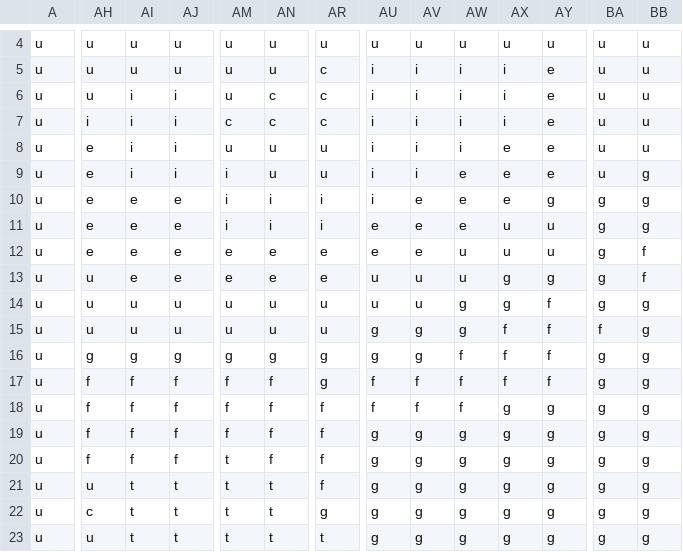
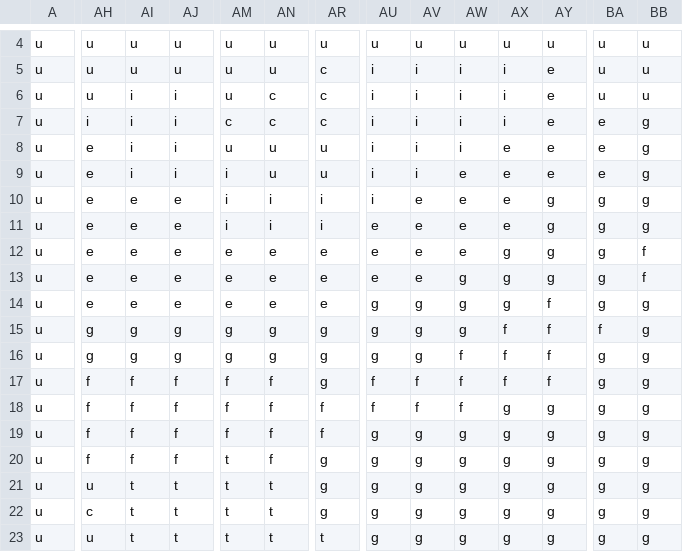
Before and after one commit to dqchess/GameJam2020, a CSV file: Assets/TerrainTiles/World1.csv, drawn as a sheet; only a part is shown, gaps mark what is left out; the diff covers the shown part only; the diff names each change by its address in the sheet, - before the commit and + after, or states it on an @@ line.

```diff
--- a/Assets/TerrainTiles/World1.csv
+++ b/Assets/TerrainTiles/World1.csv
-BA7:BA9: u
+BA7:BA9: e
-BB7:BB8: u
+BB7:BB8: g
-AX11: u
+AX11: e
-AY11:AY12: u
+AY11:AY12: g
-AW12: u
+AW12: e
-AX12: u
+AX12: g
-AH13:AH14: u
+AH13:AH14: e
-AU13: u
+AU13: e
-AV13: u
+AV13: e
-AW13: u
+AW13: g
-AI14: u
+AI14: e
-AJ14: u
+AJ14: e
-AM14: u
+AM14: e
-AN14: u
+AN14: e
-AR14: u
+AR14: e
-AU14: u
+AU14: g
-AV14: u
+AV14: g
-AH15: u
+AH15: g
-AI15: u
+AI15: g
-AJ15: u
+AJ15: g
-AM15: u
+AM15: g
-AN15: u
+AN15: g
-AR15: u
+AR15: g
-AR20:AR21: f
+AR20:AR21: g
```
Also changed, not shown: 63 edited cells elsewhere in this file.
